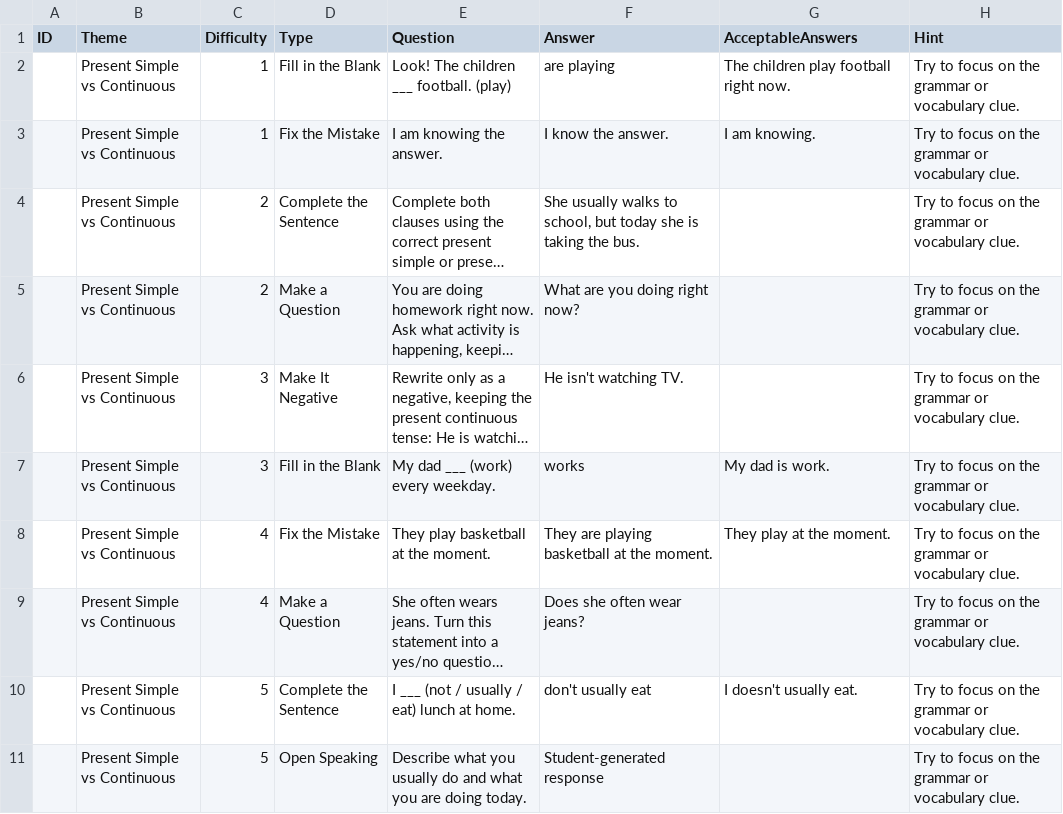
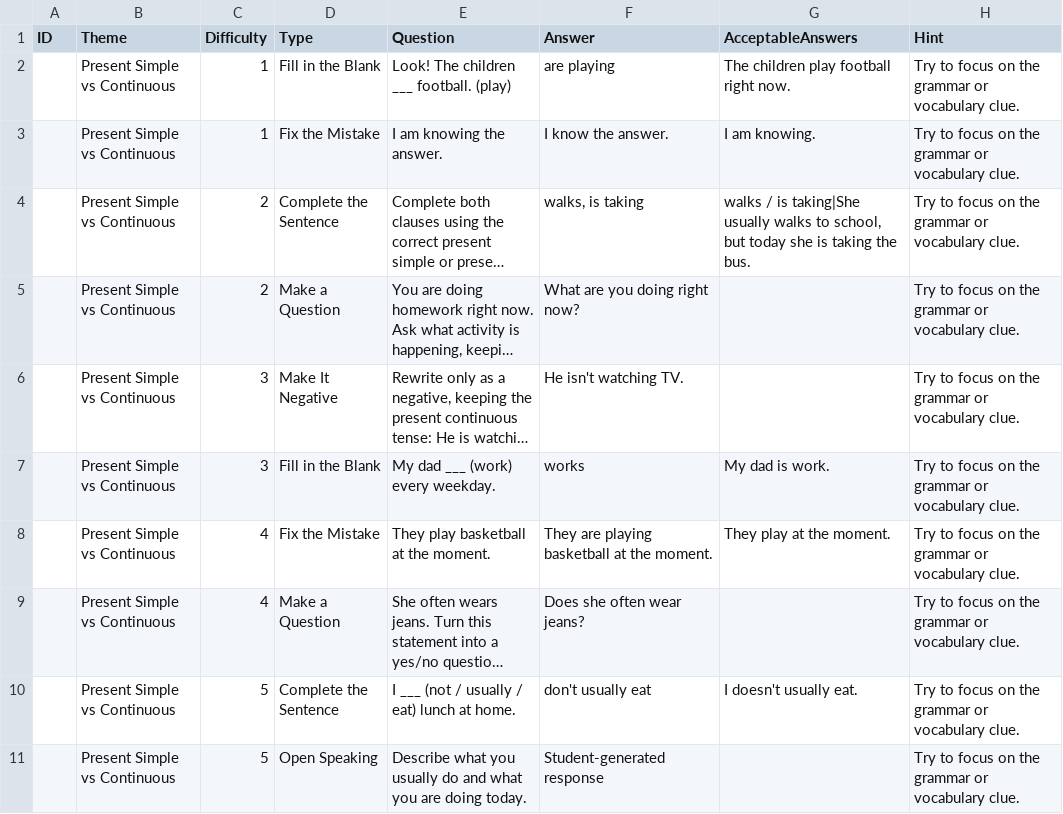
Before and after one commit to stephenfagen/english-quest, a CSV file: A2_Present_Simple_vs_Continuous.csv, drawn as a sheet; long unchanged cells end in …; the diff names each change by its address in the sheet, - before the commit and + after, or states it on an @@ line.

Commit message:
Accept just both verb forms as the answer

```diff
--- a/A2_Present_Simple_vs_Continuous.csv
+++ b/A2_Present_Simple_vs_Continuous.csv
-F4 (Answer): She usually walks to school, but today she is taking the bus.
+F4 (Answer): walks, is taking
-G4 (AcceptableAnswers): (empty)
+G4 (AcceptableAnswers): walks / is taking|She usually walks to school, but today she is taking the bus.
```
